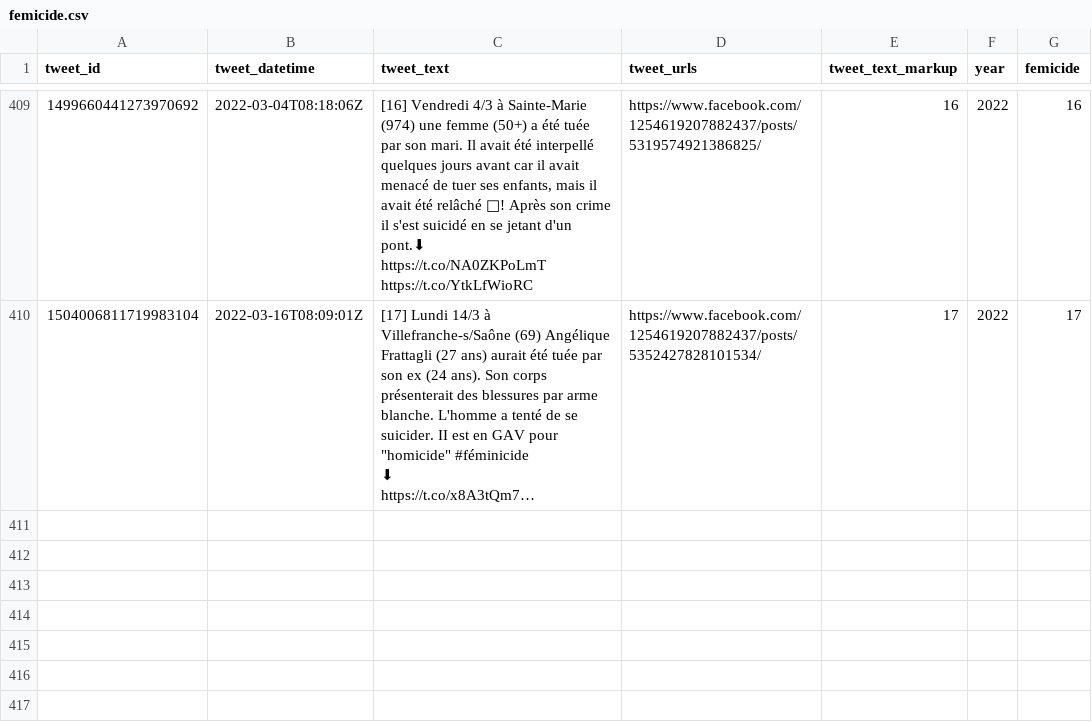
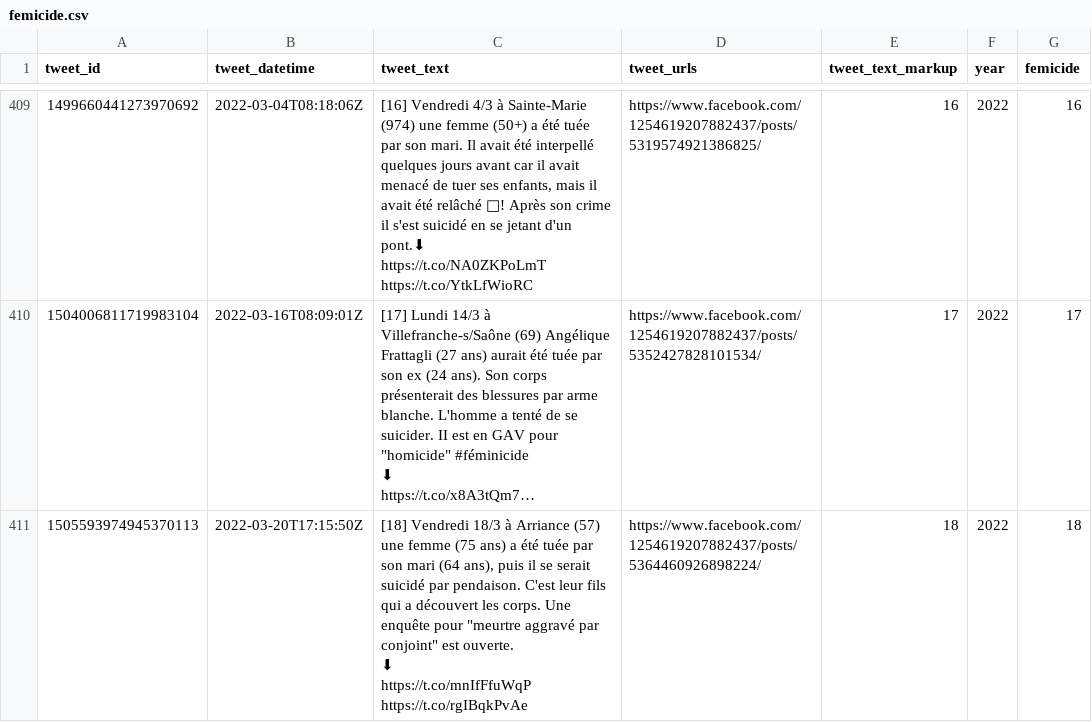
Before and after one commit to cedricbatailler/femicides_fr, a CSV file: data/femicide.csv, drawn as a sheet; only a part is shown, gaps mark what is left out; long unchanged cells end in …; ↵ is a line break in a cell; the diff names each change by its address in the sheet, - before the commit and + after, or states it on an @@ line.

```diff
--- a/data/femicide.csv
+++ b/data/femicide.csv
+row 411: 1505593974945370113 | 2022-03-20T17:15:50Z | [18] Vendredi 18/3 à Arriance (57) une femme (75 ans) a été tuée par son mari (64 ans), puis il se serait suicidé par pendaison. C'est leur fils qui a découvert les corps. Une enquête pour "meurtre aggravé par conjoint" est ouverte. ↵ ⬇ ↵ https://t.co/mnIfFfuWqP https://t.co/rgIBqkPvAe | https://www.facebook.com/1254619207882437/posts/5364460926898224/ | 18 | 2022 | 18
```
Also changed, not shown: 1 other file.
